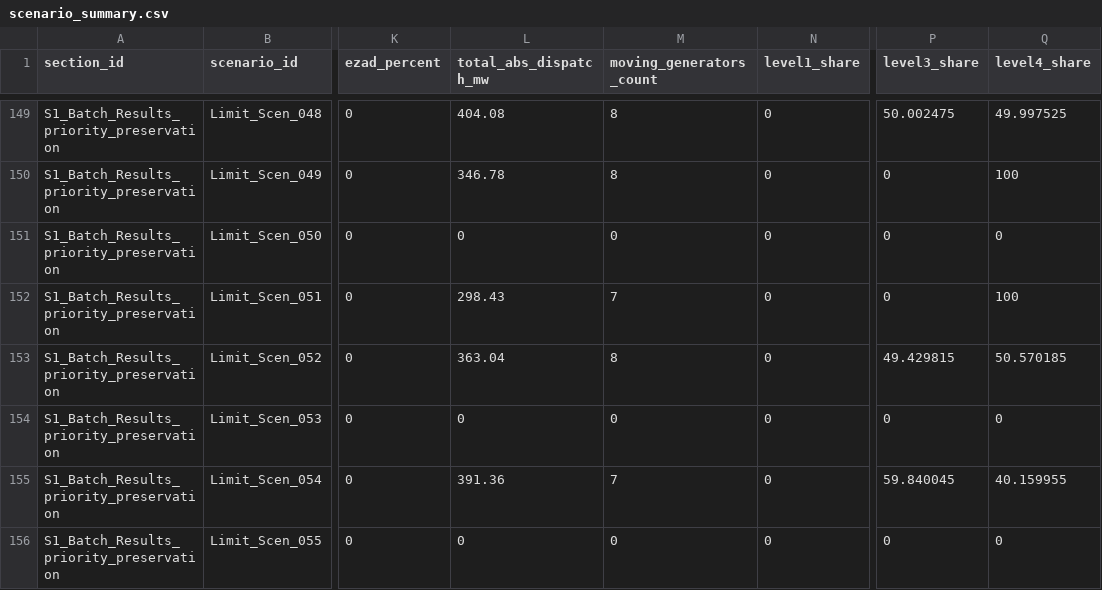
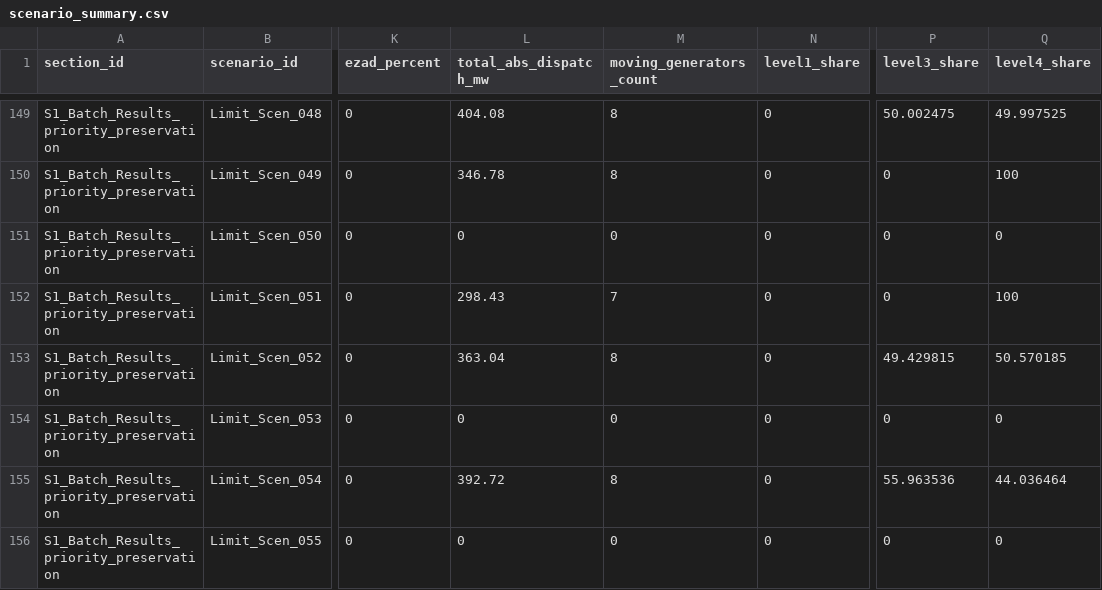
Before and after one commit to a734402468-debug/knowledge-guided-corrective-redispatch-supplement, a CSV file: experiment_data/priority_preservation/scenario_summary.csv, drawn as a sheet; only a part is shown, gaps mark what is left out; the diff covers the shown part only; the diff names each change by its address in the sheet, - before the commit and + after, or states it on an @@ line.

```diff
--- a/experiment_data/priority_preservation/scenario_summary.csv
+++ b/experiment_data/priority_preservation/scenario_summary.csv
-L155 (total_abs_dispatch_mw): 391.36
+L155 (total_abs_dispatch_mw): 392.72
-M155 (moving_generators_count): 7
+M155 (moving_generators_count): 8
-P155 (level3_share): 59.840045
+P155 (level3_share): 55.963536
-Q155 (level4_share): 40.159955
+Q155 (level4_share): 44.036464
```
Also changed, not shown: 19 edited cells elsewhere in this file, experiment_data/n1_stress/label_activation_by_scenario.csv, experiment_data/n1_stress/scenario_summary.csv, 16 other files.
